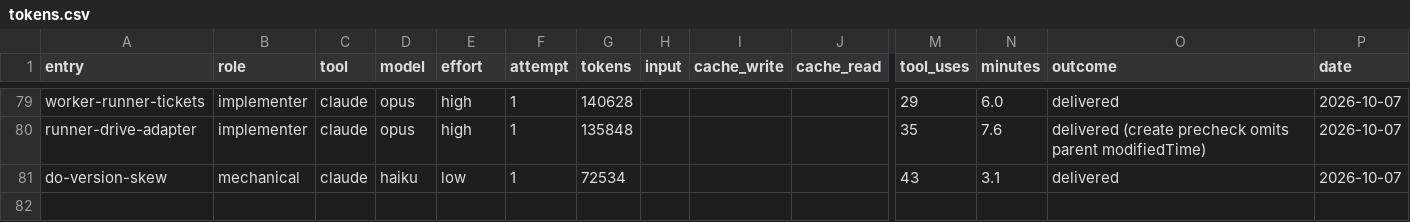
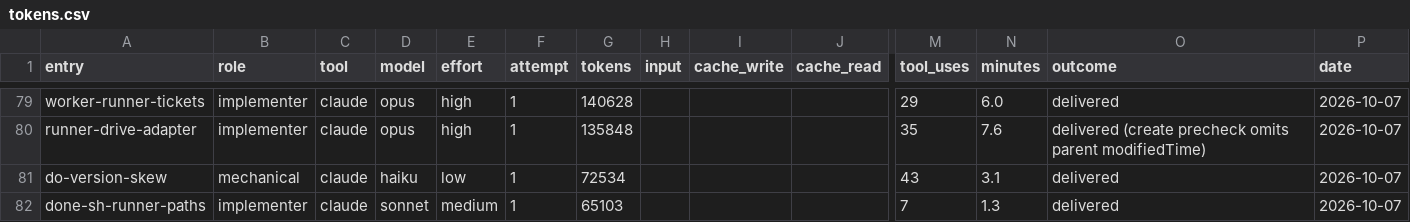
Before and after one commit to deluispablo/bower, a CSV file: harness/tokens.csv, drawn as a sheet; only a part is shown, gaps mark what is left out; rows hold the shown columns only; the diff names each change by its address in the sheet, - before the commit and + after, or states it on an @@ line.

Commit message:
chore(harness): done-sh-runner-paths passes

```diff
--- a/harness/tokens.csv
+++ b/harness/tokens.csv
+row 82: done-sh-runner-paths | implementer | claude | sonnet | medium | 1 | 65103 |  |  |  | 7 | 1.3 | delivered | 2026-10-07
```
Also changed, not shown: 3 other files.
